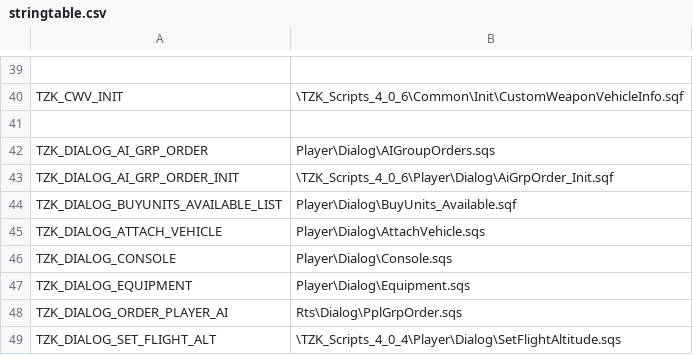
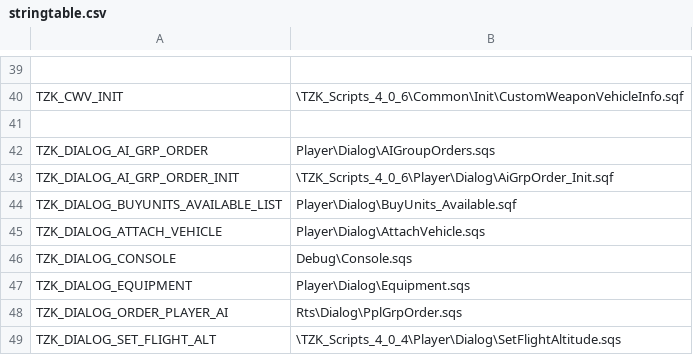
Before and after one commit to TZKdeveloperIF/Project-TZK-Since2.12, a CSV file: MPMissions/General Scripts in Mission/stringtable.csv, drawn as a sheet; only a part is shown, gaps mark what is left out.

Commit message:
[Debug] Add Debug folder; add query server variable design

```diff
--- a/MPMissions/General Scripts in Mission/stringtable.csv
+++ b/MPMissions/General Scripts in Mission/stringtable.csv
@@ -45,3 +45,3 @@ TZK_DIALOG_BUYUNITS_AVAILABLE_LIST, "Player\Dialog\BuyUnits_Available.sqf"
 TZK_DIALOG_ATTACH_VEHICLE, "Player\Dialog\AttachVehicle.sqs"
-TZK_DIALOG_CONSOLE, "Player\Dialog\Console.sqs"
+TZK_DIALOG_CONSOLE, "Debug\Console.sqs"
 TZK_DIALOG_EQUIPMENT, "Player\Dialog\Equipment.sqs"
```
Also changed, not shown: 4 other files.
